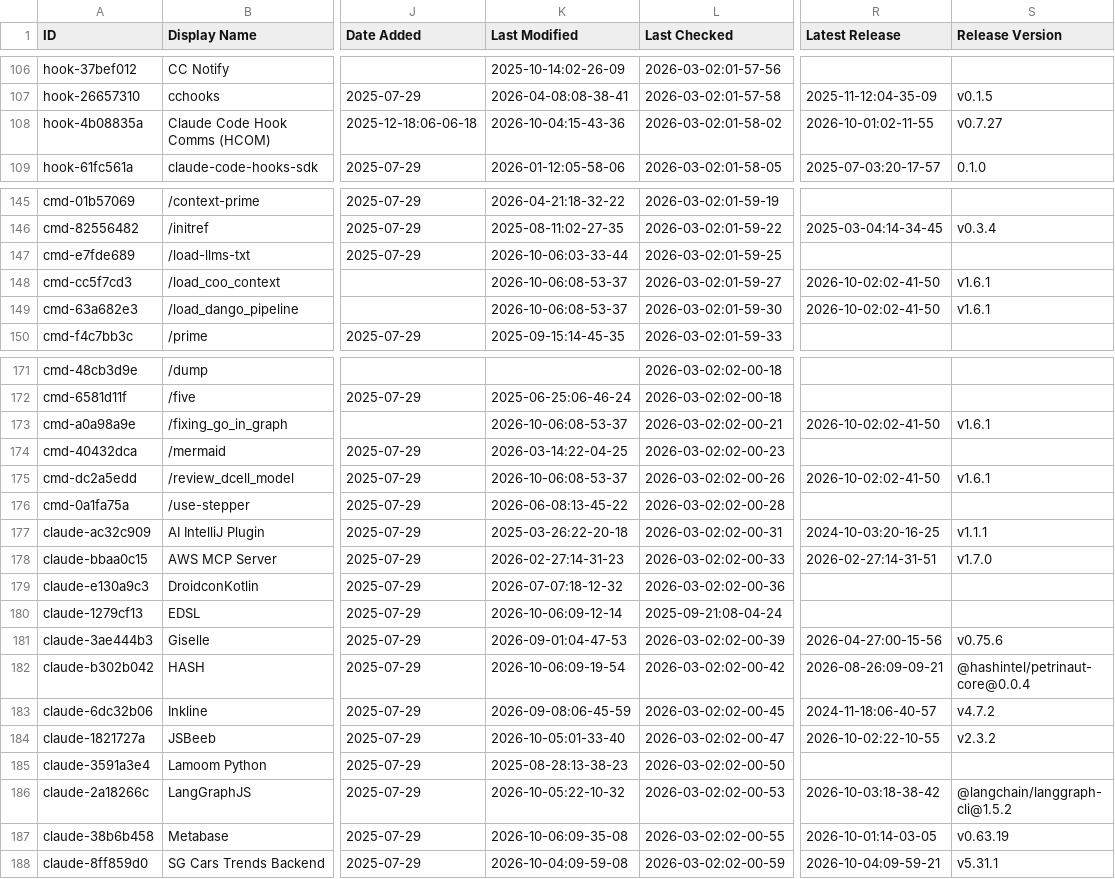
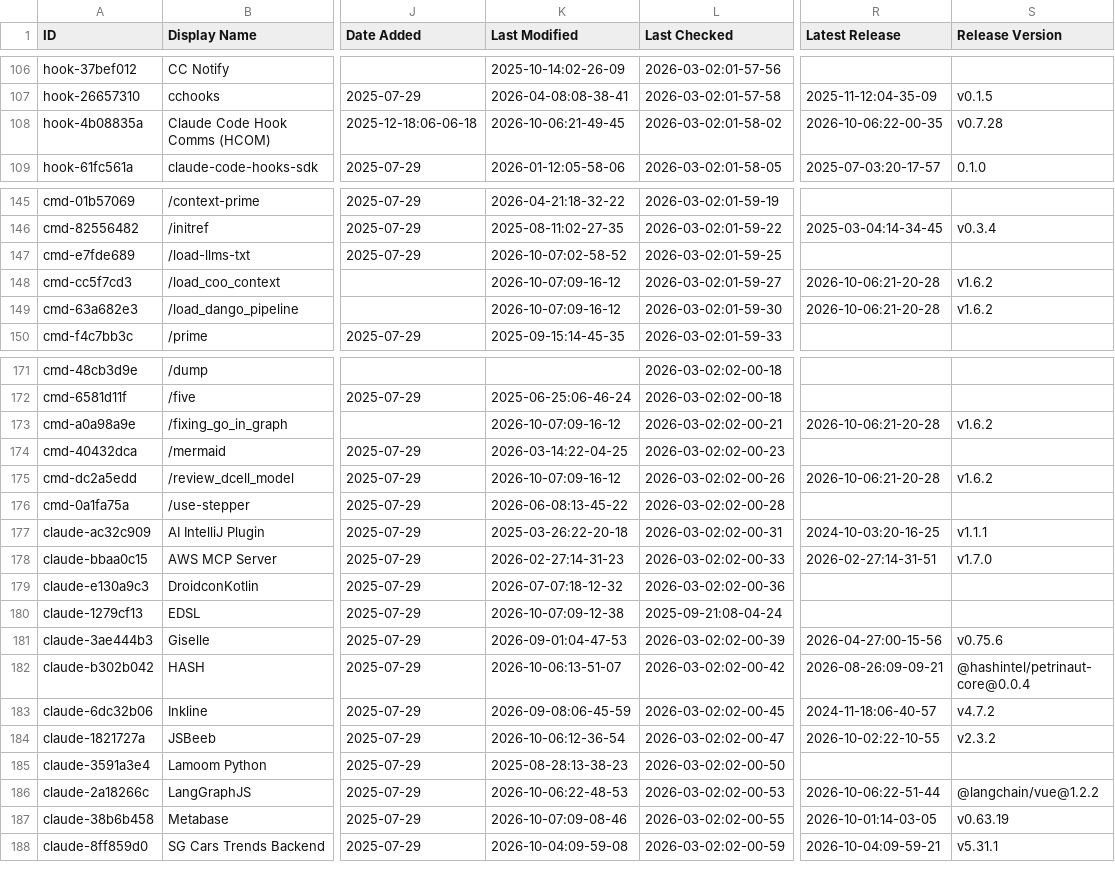
Before and after one commit to mdelmaschio-cpu/awesome-claude-code, a CSV file: THE_RESOURCES_TABLE.csv, drawn as a sheet; only a part is shown, gaps mark what is left out; the diff covers the shown part only; the diff names each change by its address in the sheet, - before the commit and + after, or states it on an @@ line.

```diff
--- a/THE_RESOURCES_TABLE.csv
+++ b/THE_RESOURCES_TABLE.csv
-K108 (Last Modified): 2026-10-04:15-43-36
+K108 (Last Modified): 2026-10-06:21-49-45
-R108 (Latest Release): 2026-10-01:02-11-55
+R108 (Latest Release): 2026-10-06:22-00-35
-S108 (Release Version): v0.7.27
+S108 (Release Version): v0.7.28
-K147 (Last Modified): 2026-10-06:03-33-44
+K147 (Last Modified): 2026-10-07:02-58-52
-K148:K149 (Last Modified): 2026-10-06:08-53-37
+K148:K149 (Last Modified): 2026-10-07:09-16-12
-R148:R149 (Latest Release): 2026-10-02:02-41-50
+R148:R149 (Latest Release): 2026-10-06:21-20-28
-S148:S149 (Release Version): v1.6.1
+S148:S149 (Release Version): v1.6.2
-K173 (Last Modified): 2026-10-06:08-53-37
+K173 (Last Modified): 2026-10-07:09-16-12
-R173 (Latest Release): 2026-10-02:02-41-50
+R173 (Latest Release): 2026-10-06:21-20-28
-S173 (Release Version): v1.6.1
+S173 (Release Version): v1.6.2
-K175 (Last Modified): 2026-10-06:08-53-37
+K175 (Last Modified): 2026-10-07:09-16-12
-R175 (Latest Release): 2026-10-02:02-41-50
+R175 (Latest Release): 2026-10-06:21-20-28
-S175 (Release Version): v1.6.1
+S175 (Release Version): v1.6.2
-K180 (Last Modified): 2026-10-06:09-12-14
+K180 (Last Modified): 2026-10-07:09-12-38
-K182 (Last Modified): 2026-10-06:09-19-54
+K182 (Last Modified): 2026-10-06:13-51-07
-K184 (Last Modified): 2026-10-05:01-33-40
+K184 (Last Modified): 2026-10-06:12-36-54
-K186 (Last Modified): 2026-10-05:22-10-32
+K186 (Last Modified): 2026-10-06:22-48-53
-R186 (Latest Release): 2026-10-03:18-38-42
+R186 (Latest Release): 2026-10-06:22-51-44
-S186 (Release Version): @langchain/langgraph-cli@1.5.2
+S186 (Release Version): @langchain/vue@1.2.2
-K187 (Last Modified): 2026-10-06:09-35-08
+K187 (Last Modified): 2026-10-07:09-08-46
```
Also changed, not shown: 33 edited cells elsewhere in this file.
